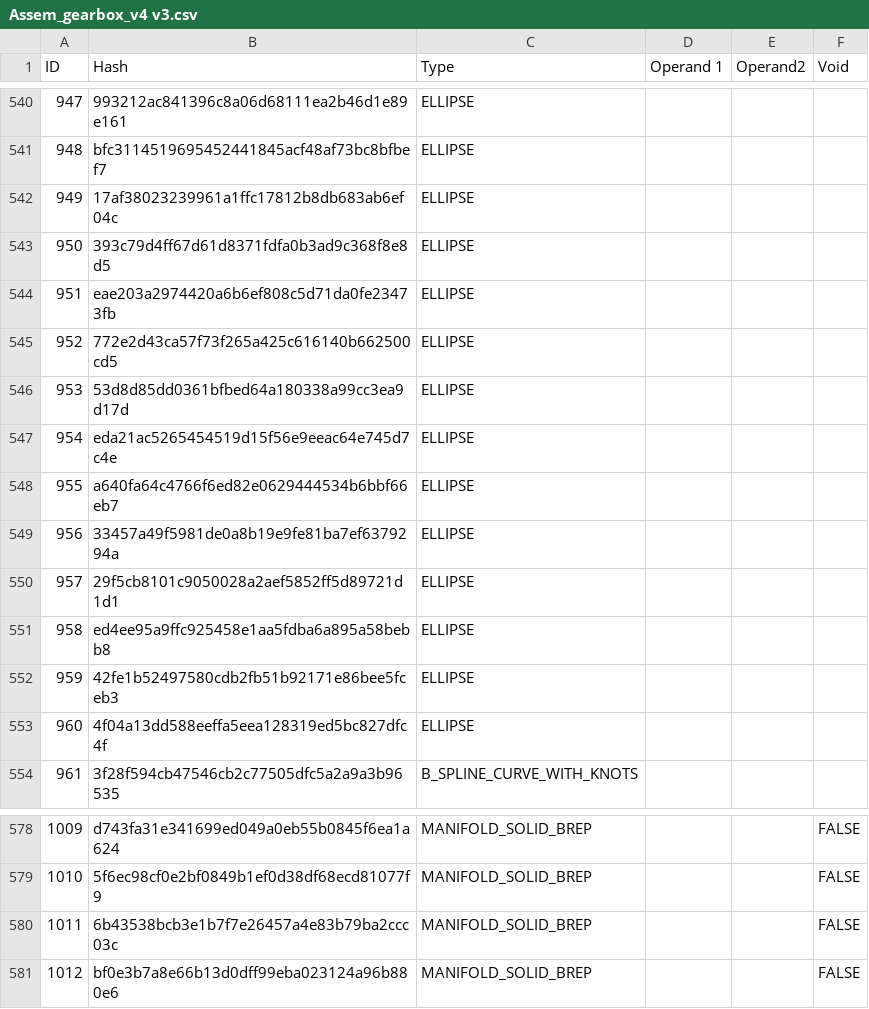
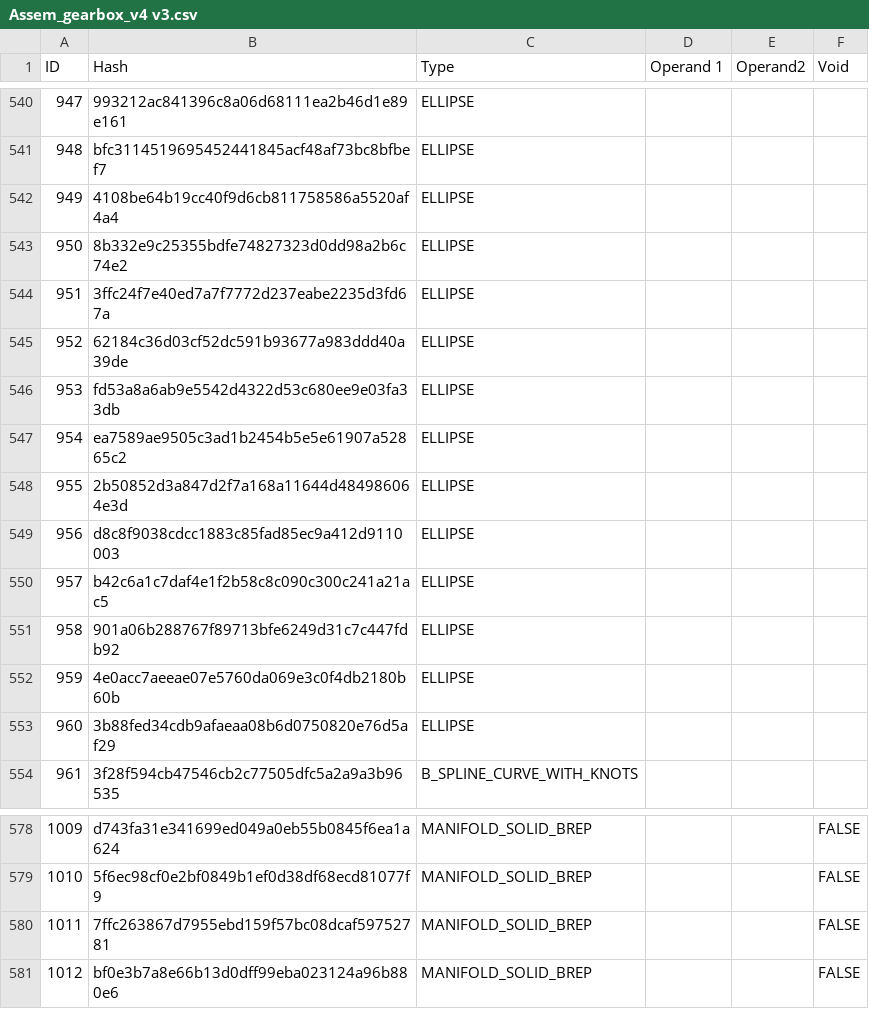
Before and after one commit to bldrs-ai/test-models, a CSV file: regression/test_models/Assem_gearbox_v4 v3.csv, drawn as a sheet; only a part is shown, gaps mark what is left out.

```diff
--- a/regression/test_models/Assem_gearbox_v4 v3.csv
+++ b/regression/test_models/Assem_gearbox_v4 v3.csv
@@ -541,14 +541,14 @@ ID,Hash,Type,Operand 1,Operand2,Void
 948,bfc3114519695452441845acf48af73bc8bfbef7,ELLIPSE,,,
-949,17af38023239961a1ffc17812b8db683ab6ef04c,ELLIPSE,,,
-950,393c79d4ff67d61d8371fdfa0b3ad9c368f8e8d5,ELLIPSE,,,
-951,eae203a2974420a6b6ef808c5d71da0fe23473fb,ELLIPSE,,,
-952,772e2d43ca57f73f265a425c616140b662500cd5,ELLIPSE,,,
-953,53d8d85dd0361bfbed64a180338a99cc3ea9d17d,ELLIPSE,,,
-954,eda21ac5265454519d15f56e9eeac64e745d7c4e,ELLIPSE,,,
-955,a640fa64c4766f6ed82e0629444534b6bbf66eb7,ELLIPSE,,,
-956,33457a49f5981de0a8b19e9fe81ba7ef6379294a,ELLIPSE,,,
-957,29f5cb8101c9050028a2aef5852ff5d89721d1d1,ELLIPSE,,,
-958,ed4ee95a9ffc925458e1aa5fdba6a895a58bebb8,ELLIPSE,,,
-959,42fe1b52497580cdb2fb51b92171e86bee5fceb3,ELLIPSE,,,
-960,4f04a13dd588eeffa5eea128319ed5bc827dfc4f,ELLIPSE,,,
+949,4108be64b19cc40f9d6cb811758586a5520af4a4,ELLIPSE,,,
+950,8b332e9c25355bdfe74827323d0dd98a2b6c74e2,ELLIPSE,,,
+951,3ffc24f7e40ed7a7f7772d237eabe2235d3fd67a,ELLIPSE,,,
+952,62184c36d03cf52dc591b93677a983ddd40a39de,ELLIPSE,,,
+953,fd53a8a6ab9e5542d4322d53c680ee9e03fa33db,ELLIPSE,,,
+954,ea7589ae9505c3ad1b2454b5e5e61907a52865c2,ELLIPSE,,,
+955,2b50852d3a847d2f7a168a11644d484986064e3d,ELLIPSE,,,
+956,d8c8f9038cdcc1883c85fad85ec9a412d9110003,ELLIPSE,,,
+957,b42c6a1c7daf4e1f2b58c8c090c300c241a21ac5,ELLIPSE,,,
+958,901a06b288767f89713bfe6249d31c7c447fdb92,ELLIPSE,,,
+959,4e0acc7aeeae07e5760da069e3c0f4db2180b60b,ELLIPSE,,,
+960,3b88fed34cdb9afaeaa08b6d0750820e76d5af29,ELLIPSE,,,
 961,3f28f594cb47546cb2c77505dfc5a2a9a3b96535,B_SPLINE_CURVE_WITH_KNOTS,,,
@@ -579,3 +579,3 @@ ID,Hash,Type,Operand 1,Operand2,Void
 1010,5f6ec98cf0e2bf0849b1ef0d38df68ecd81077f9,MANIFOLD_SOLID_BREP,,,FALSE
-1011,6b43538bcb3e1b7f7e26457a4e83b79ba2ccc03c,MANIFOLD_SOLID_BREP,,,FALSE
+1011,7ffc263867d7955ebd159f57bc08dcaf59752781,MANIFOLD_SOLID_BREP,,,FALSE
 1012,bf0e3b7a8e66b13d0dff99eba023124a96b880e6,MANIFOLD_SOLID_BREP,,,FALSE
```
Also changed, not shown: regression/test_models/nist_ctc_02_asme1_ap203.csv, regression/test_models/nist_ctc_04_asme1_ap203.csv, 6 other files.
